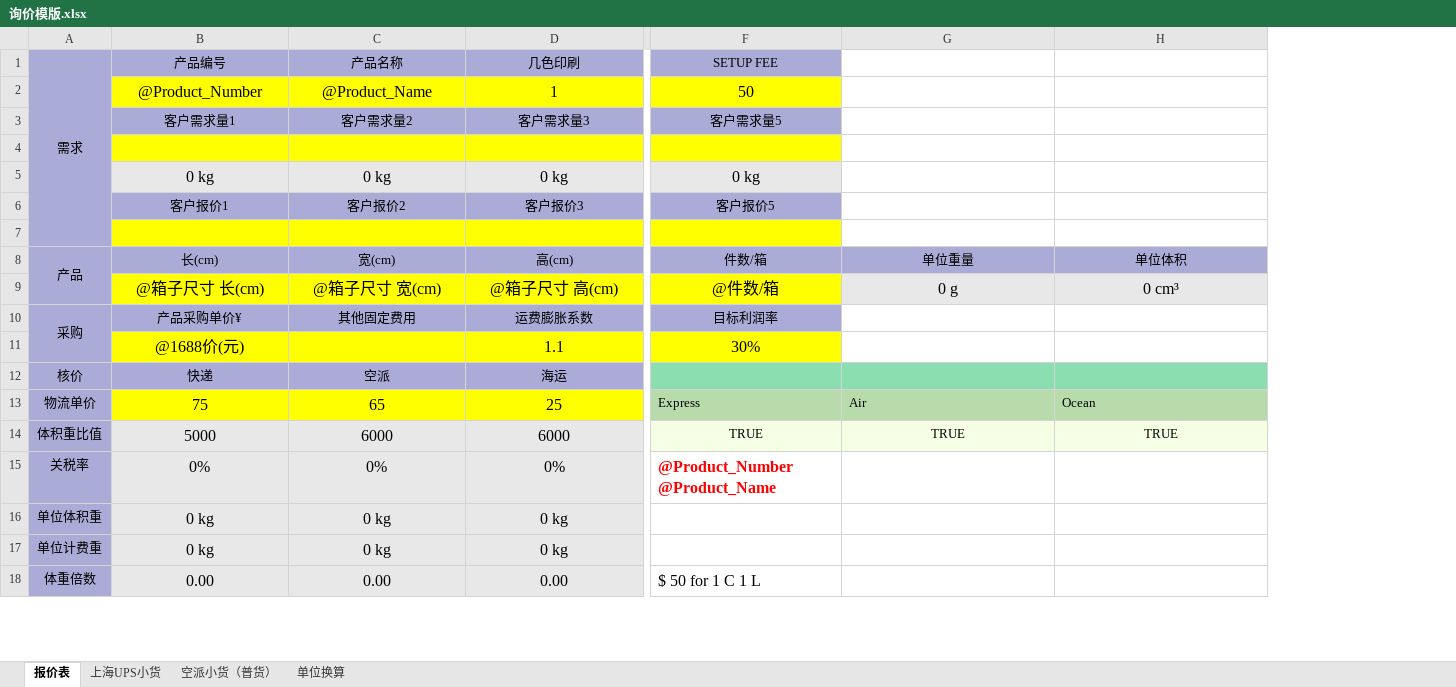
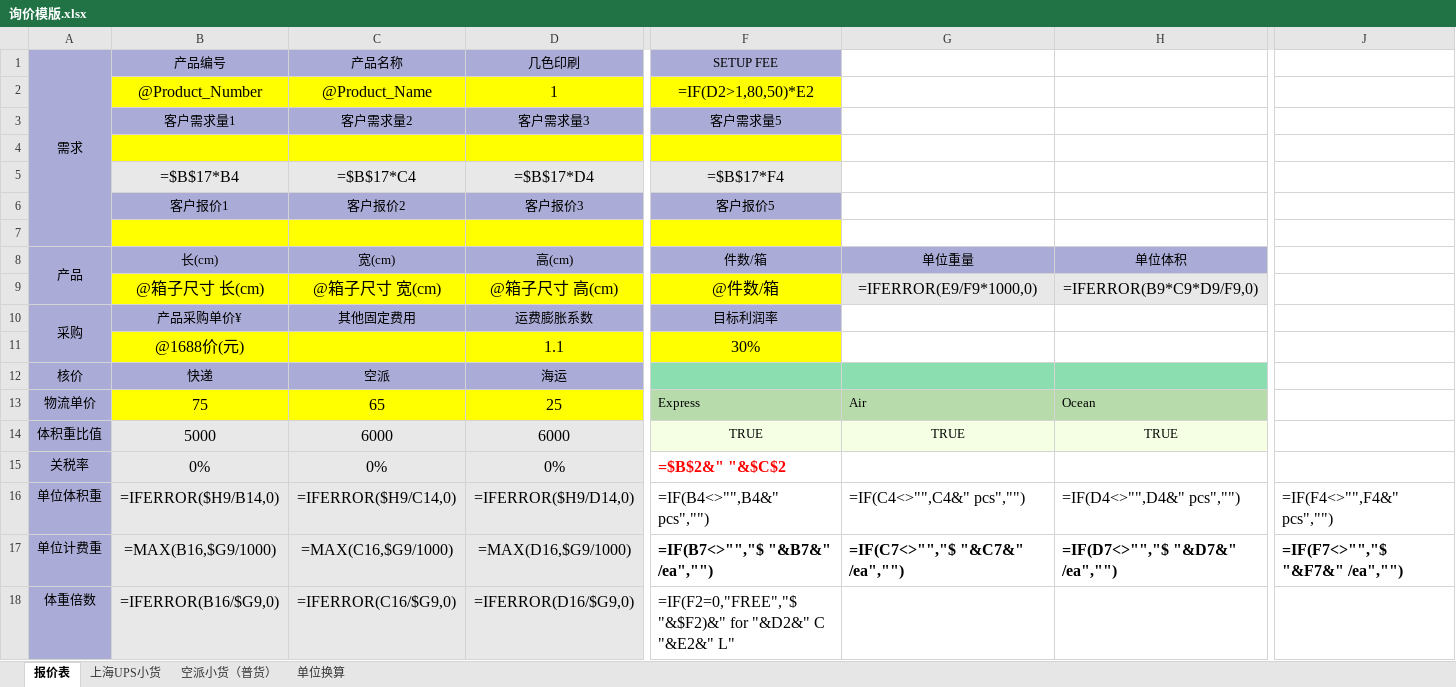
Before and after one commit to cp7553479/workspace-logopress, an Excel workbook: quotation/询价模版.xlsx, sheet 报价表, drawn as a sheet; only a part is shown, gaps mark what is left out; values as stored, in another font and other column widths than the file's, no borders; formulas without a stored value are shown as written; conditional formats not drawn; removed rows and columns are numbered as before the commit, all else as after; rows hold the shown columns only; the diff covers the shown part only; the diff names each change by its address in the sheet, - before the commit and + after, or states it on an @@ line.

Commit message:
Update workspace: AGENTS.md, quotation files, skills, and memory logs

```diff
--- a/quotation/询价模版.xlsx (sheet 报价表)
+++ b/quotation/询价模版.xlsx (sheet 报价表)
+column J, rows 16-17: =IF(F4<>"",F4&" pcs","") | =IF(F7<>"","$ "&F7&" /ea","")
-A2:A4 fill: #AAABD6
+A2:A4 fill: none
-F2 (SETUP FEE): 50
+F2 (SETUP FEE): =IF(D2>1,80,50)*E2
-row 5:  | 0 kg | 0 kg | 0 kg | 0 kg
+row 5:  | =$B$17*B4 | =$B$17*C4 | =$B$17*D4 | =$B$17*F4
-A6:A7 fill: #AAABD6
+A6:A7 fill: none
-A9 fill: #AAABD6
+A9 fill: none
-G9: 0 g
+G9: =IFERROR(E9/F9*1000,0)
-H9: 0 cm³
+H9: =IFERROR(B9*C9*D9/F9,0)
-A11 fill: #AAABD6
+A11 fill: none
-F12:H12 fill: #8BDEB0
+F12:H12 fill: none
-F15 (SETUP FEE): @Product_Number @Product_Name
+F15 (SETUP FEE): =$B$2&" "&$C$2
-B16 (产品编号): 0 kg
+B16 (产品编号): =IFERROR($H9/B14,0)
-C16 (产品名称): 0 kg
+C16 (产品名称): =IFERROR($H9/C14,0)
-D16 (几色印刷): 0 kg
+D16 (几色印刷): =IFERROR($H9/D14,0)
-F16 (SETUP FEE): (empty)
+F16 (SETUP FEE): =IF(B4<>"",B4&" pcs","")
-G16: (empty)
+G16: =IF(C4<>"",C4&" pcs","")
-H16: (empty)
+H16: =IF(D4<>"",D4&" pcs","")
-B17 (产品编号): 0 kg
+B17 (产品编号): =MAX(B16,$G9/1000)
-C17 (产品名称): 0 kg
+C17 (产品名称): =MAX(C16,$G9/1000)
-D17 (几色印刷): 0 kg
+D17 (几色印刷): =MAX(D16,$G9/1000)
-F17 (SETUP FEE): (empty)
+F17 (SETUP FEE): =IF(B7<>"","$ "&B7&" /ea","")
-G17: (empty)
+G17: =IF(C7<>"","$ "&C7&" /ea","")
-H17: (empty)
+H17: =IF(D7<>"","$ "&D7&" /ea","")
-B18 (产品编号): 0.00
+B18 (产品编号): =IFERROR(B16/$G9,0)
-C18 (产品名称): 0.00
+C18 (产品名称): =IFERROR(C16/$G9,0)
-D18 (几色印刷): 0.00
+D18 (几色印刷): =IFERROR(D16/$G9,0)
-F18 (SETUP FEE): $ 50 for 1 C 1 L
+F18 (SETUP FEE): =IF(F2=0,"FREE","$ "&$F2)&" for "&D2&" C "&E2&" L"
```
Also changed, not shown: 1 removed row, 72 edited cells and cell formats elsewhere in this sheet, sheet 空派小货（普货）, sheet 上海UPS小货, sheet 单位换算, 7 other files.
